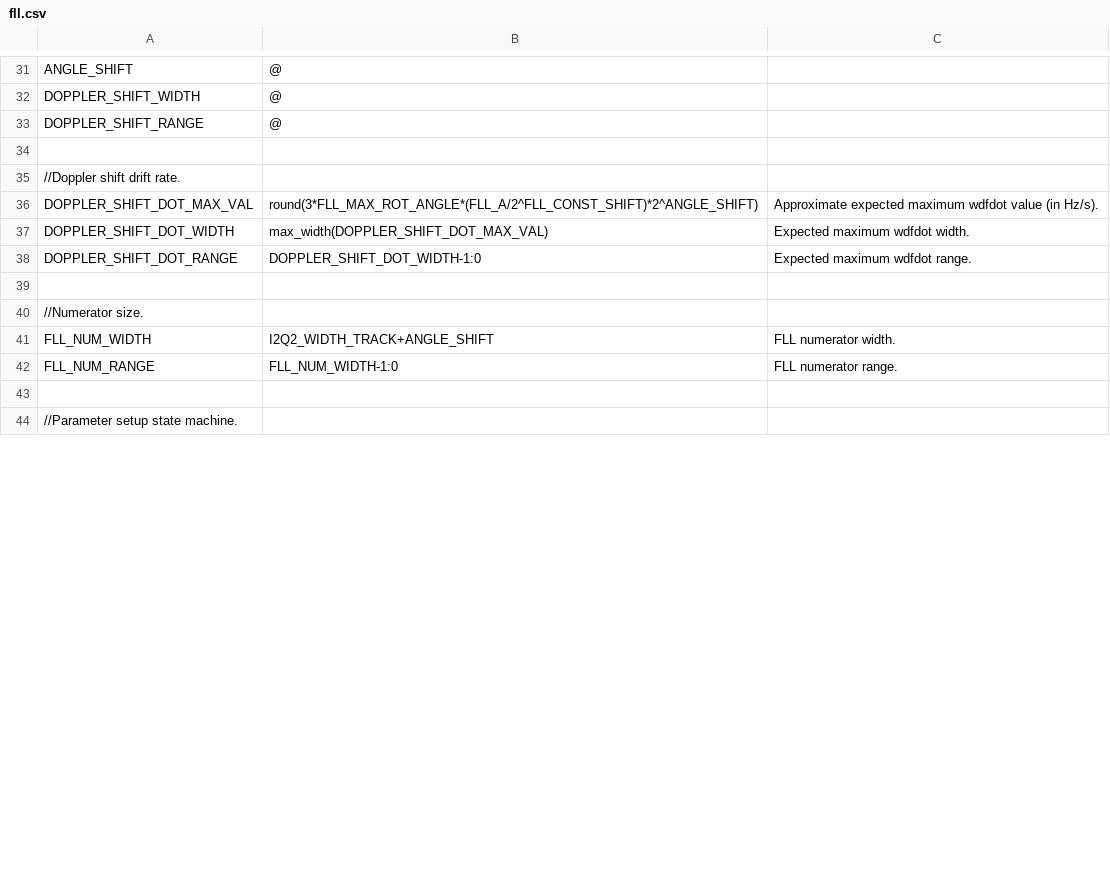
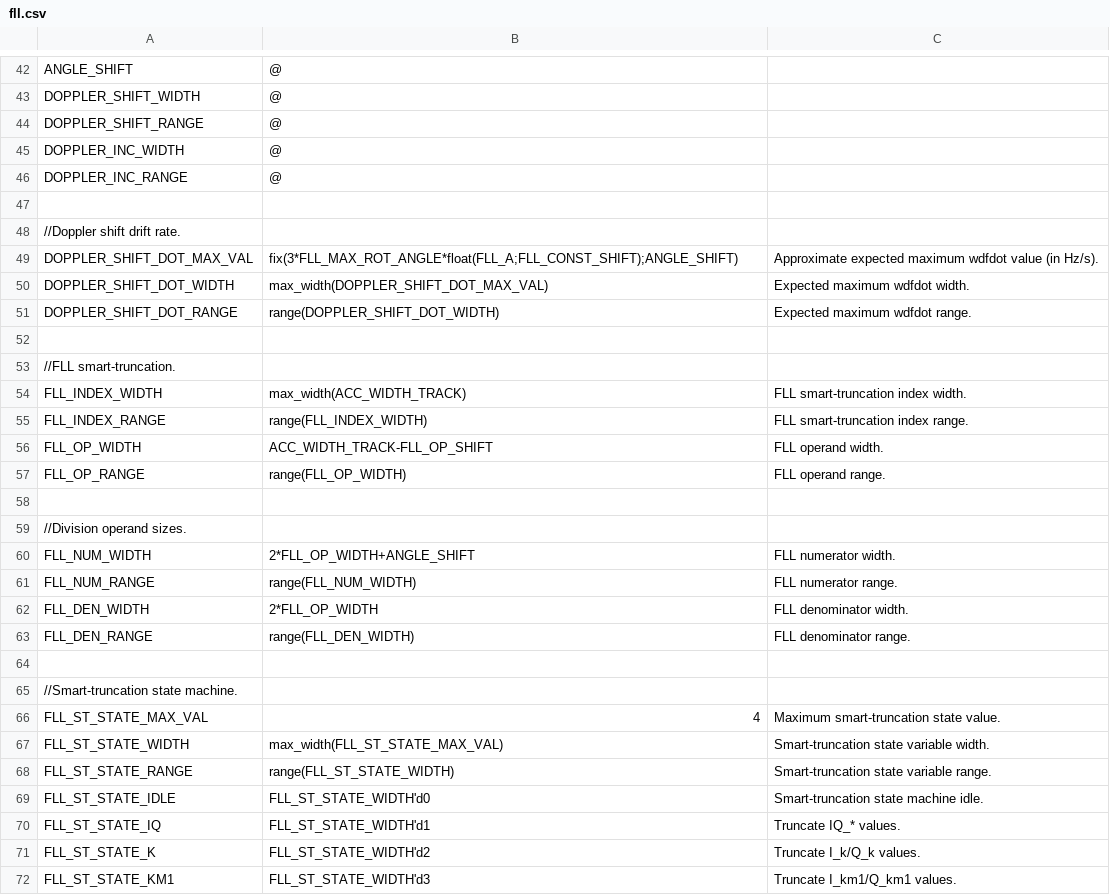
Before and after one commit to aanjhan/cu-hw-gps, a CSV file: gps/verilog/components/fll.csv, drawn as a sheet; only a part is shown, gaps mark what is left out; the diff covers the shown part only.

Commit message:
fll.m: Corrected operand width.        Added hardware confirmation prints. fll.v: Added most FLL hardware (need Doppler phase increment calculation).        Functionally correct up to result computation. dll.v: Added Doppler aiding requirement note.

```diff
--- a/gps/verilog/components/fll.csv
+++ b/gps/verilog/components/fll.csv
@@ -33,12 +44,29 @@ DOPPLER_SHIFT_WIDTH,@
 DOPPLER_SHIFT_RANGE,@
+DOPPLER_INC_WIDTH,@
+DOPPLER_INC_RANGE,@
 
 //Doppler shift drift rate.
-DOPPLER_SHIFT_DOT_MAX_VAL,round(3*FLL_MAX_ROT_ANGLE*(FLL_A/2^FLL_CONST_SHIFT)*2^ANGLE_SHIFT),Approximate expected maximum wdfdot value (in Hz/s).
+DOPPLER_SHIFT_DOT_MAX_VAL,fix(3*FLL_MAX_ROT_ANGLE*float(FLL_A;FLL_CONST_SHIFT);ANGLE_SHIFT),Approximate expected maximum wdfdot value (in Hz/s).
 DOPPLER_SHIFT_DOT_WIDTH,max_width(DOPPLER_SHIFT_DOT_MAX_VAL),Expected maximum wdfdot width.
-DOPPLER_SHIFT_DOT_RANGE,DOPPLER_SHIFT_DOT_WIDTH-1:0,Expected maximum wdfdot range.
+DOPPLER_SHIFT_DOT_RANGE,range(DOPPLER_SHIFT_DOT_WIDTH),Expected maximum wdfdot range.
 
-//Numerator size.
-FLL_NUM_WIDTH,I2Q2_WIDTH_TRACK+ANGLE_SHIFT,FLL numerator width.
-FLL_NUM_RANGE,FLL_NUM_WIDTH-1:0,FLL numerator range.
+//FLL smart-truncation.
+FLL_INDEX_WIDTH,max_width(ACC_WIDTH_TRACK),FLL smart-truncation index width.
+FLL_INDEX_RANGE,range(FLL_INDEX_WIDTH),FLL smart-truncation index range.
+FLL_OP_WIDTH,ACC_WIDTH_TRACK-FLL_OP_SHIFT,FLL operand width.
+FLL_OP_RANGE,range(FLL_OP_WIDTH),FLL operand range.
 
-//Parameter setup state machine.
+//Division operand sizes.
+FLL_NUM_WIDTH,2*FLL_OP_WIDTH+ANGLE_SHIFT,FLL numerator width.
+FLL_NUM_RANGE,range(FLL_NUM_WIDTH),FLL numerator range.
+FLL_DEN_WIDTH,2*FLL_OP_WIDTH,FLL denominator width.
+FLL_DEN_RANGE,range(FLL_DEN_WIDTH),FLL denominator range.
+
+//Smart-truncation state machine.
+FLL_ST_STATE_MAX_VAL,4,Maximum smart-truncation state value.
+FLL_ST_STATE_WIDTH,max_width(FLL_ST_STATE_MAX_VAL),Smart-truncation state variable width.
+FLL_ST_STATE_RANGE,range(FLL_ST_STATE_WIDTH),Smart-truncation state variable range.
+FLL_ST_STATE_IDLE,FLL_ST_STATE_WIDTH'd0,Smart-truncation state machine idle.
+FLL_ST_STATE_IQ,FLL_ST_STATE_WIDTH'd1,Truncate IQ_* values.
+FLL_ST_STATE_K,FLL_ST_STATE_WIDTH'd2,Truncate I_k/Q_k values.
+FLL_ST_STATE_KM1,FLL_ST_STATE_WIDTH'd3,Truncate I_km1/Q_km1 values.
```
Also changed, not shown: 31 added rows, 15 removed rows, 1 moved row and 23 edited cells elsewhere in this file, gps/verilog/components/tracking_loops.csv, 9 other files.
